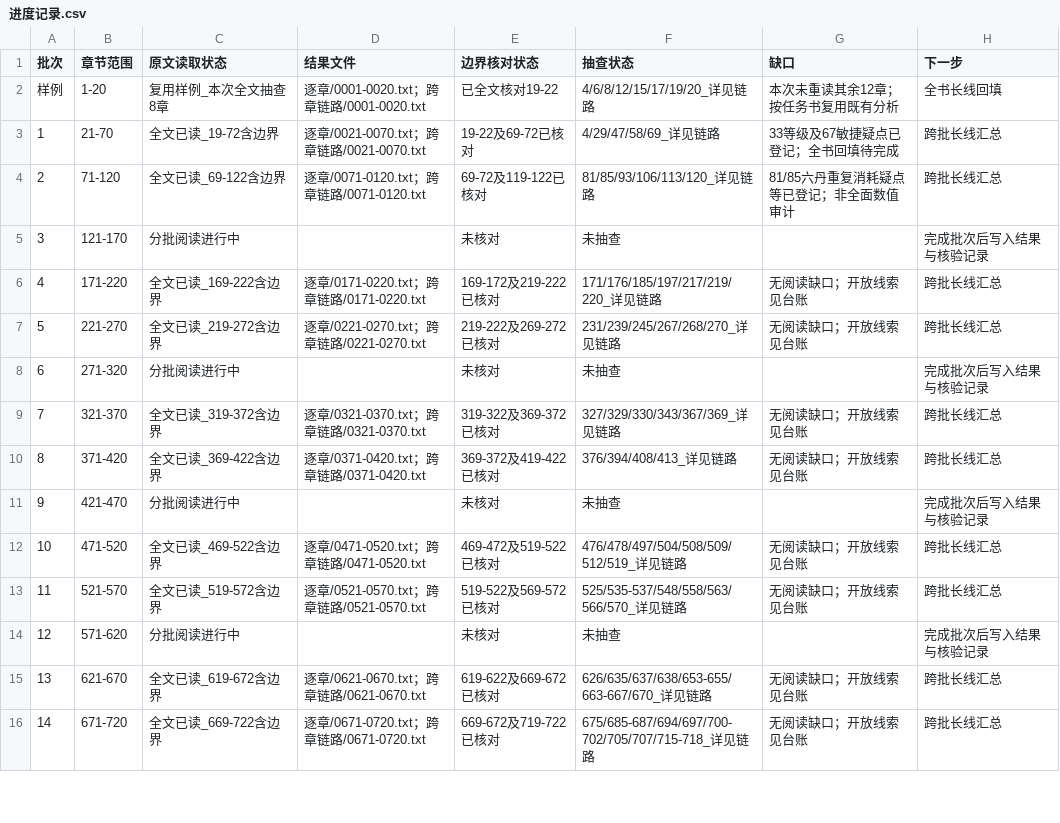
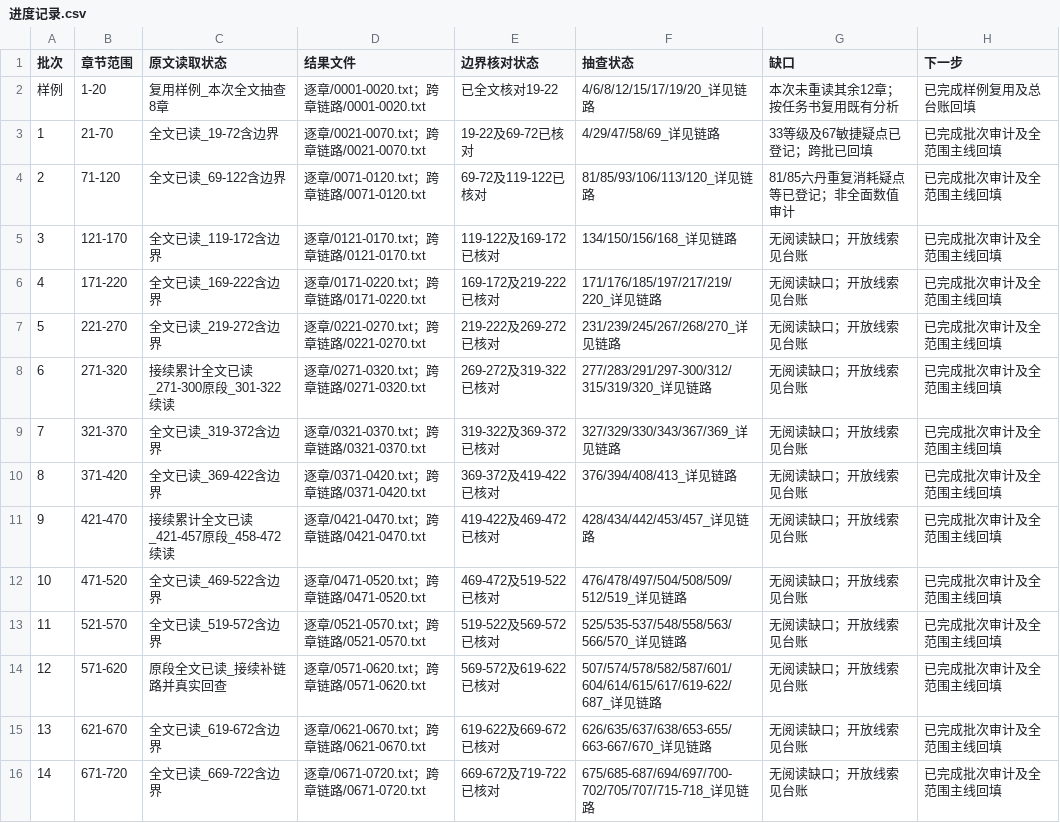
Before and after one commit to uniquenesssta/ki, a CSV file: 全书叙事审计/审计结果/进度记录.csv, drawn as a sheet; only a part is shown; the diff covers the shown part only.

```diff
--- a/全书叙事审计/审计结果/进度记录.csv
+++ b/全书叙事审计/审计结果/进度记录.csv
@@ -1,16 +1,16 @@
 批次,章节范围,原文读取状态,结果文件,边界核对状态,抽查状态,缺口,下一步
-样例,1-20,复用样例_本次全文抽查8章,逐章/0001-0020.txt；跨章链路/0001-0020.txt,已全文核对19-22,4/6/8/12/15/17/19/20_详见链路,本次未重读其余12章；按任务书复用既有分析,全书长线回填
-1,21-70,全文已读_19-72含边界,逐章/0021-0070.txt；跨章链路/0021-0070.txt,19-22及69-72已核对,4/29/47/58/69_详见链路,33等级及67敏捷疑点已登记；全书回填待完成,跨批长线汇总
-2,71-120,全文已读_69-122含边界,逐章/0071-0120.txt；跨章链路/0071-0120.txt,69-72及119-122已核对,81/85/93/106/113/120_详见链路,81/85六丹重复消耗疑点等已登记；非全面数值审计,跨批长线汇总
-3,121-170,分批阅读进行中,,未核对,未抽查,,完成批次后写入结果与核验记录
-4,171-220,全文已读_169-222含边界,逐章/0171-0220.txt；跨章链路/0171-0220.txt,169-172及219-222已核对,171/176/185/197/217/219/220_详见链路,无阅读缺口；开放线索见台账,跨批长线汇总
-5,221-270,全文已读_219-272含边界,逐章/0221-0270.txt；跨章链路/0221-0270.txt,219-222及269-272已核对,231/239/245/267/268/270_详见链路,无阅读缺口；开放线索见台账,跨批长线汇总
-6,271-320,分批阅读进行中,,未核对,未抽查,,完成批次后写入结果与核验记录
-7,321-370,全文已读_319-372含边界,逐章/0321-0370.txt；跨章链路/0321-0370.txt,319-322及369-372已核对,327/329/330/343/367/369_详见链路,无阅读缺口；开放线索见台账,跨批长线汇总
-8,371-420,全文已读_369-422含边界,逐章/0371-0420.txt；跨章链路/0371-0420.txt,369-372及419-422已核对,376/394/408/413_详见链路,无阅读缺口；开放线索见台账,跨批长线汇总
-9,421-470,分批阅读进行中,,未核对,未抽查,,完成批次后写入结果与核验记录
-10,471-520,全文已读_469-522含边界,逐章/0471-0520.txt；跨章链路/0471-0520.txt,469-472及519-522已核对,476/478/497/504/508/509/512/519_详见链路,无阅读缺口；开放线索见台账,跨批长线汇总
-11,521-570,全文已读_519-572含边界,逐章/0521-0570.txt；跨章链路/0521-0570.txt,519-522及569-572已核对,525/535-537/548/558/563/566/570_详见链路,无阅读缺口；开放线索见台账,跨批长线汇总
-12,571-620,分批阅读进行中,,未核对,未抽查,,完成批次后写入结果与核验记录
-13,621-670,全文已读_619-672含边界,逐章/0621-0670.txt；跨章链路/0621-0670.txt,619-622及669-672已核对,626/635/637/638/653-655/663-667/670_详见链路,无阅读缺口；开放线索见台账,跨批长线汇总
-14,671-720,全文已读_669-722含边界,逐章/0671-0720.txt；跨章链路/0671-0720.txt,669-672及719-722已核对,675/685-687/694/697/700-702/705/707/715-718_详见链路,无阅读缺口；开放线索见台账,跨批长线汇总
+样例,1-20,复用样例_本次全文抽查8章,逐章/0001-0020.txt；跨章链路/0001-0020.txt,已全文核对19-22,4/6/8/12/15/17/19/20_详见链路,本次未重读其余12章；按任务书复用既有分析,已完成样例复用及总台账回填
+1,21-70,全文已读_19-72含边界,逐章/0021-0070.txt；跨章链路/0021-0070.txt,19-22及69-72已核对,4/29/47/58/69_详见链路,33等级及67敏捷疑点已登记；跨批已回填,已完成批次审计及全范围主线回填
+2,71-120,全文已读_69-122含边界,逐章/0071-0120.txt；跨章链路/0071-0120.txt,69-72及119-122已核对,81/85/93/106/113/120_详见链路,81/85六丹重复消耗疑点等已登记；非全面数值审计,已完成批次审计及全范围主线回填
+3,121-170,全文已读_119-172含边界,逐章/0121-0170.txt；跨章链路/0121-0170.txt,119-122及169-172已核对,134/150/156/168_详见链路,无阅读缺口；开放线索见台账,已完成批次审计及全范围主线回填
+4,171-220,全文已读_169-222含边界,逐章/0171-0220.txt；跨章链路/0171-0220.txt,169-172及219-222已核对,171/176/185/197/217/219/220_详见链路,无阅读缺口；开放线索见台账,已完成批次审计及全范围主线回填
+5,221-270,全文已读_219-272含边界,逐章/0221-0270.txt；跨章链路/0221-0270.txt,219-222及269-272已核对,231/239/245/267/268/270_详见链路,无阅读缺口；开放线索见台账,已完成批次审计及全范围主线回填
+6,271-320,接续累计全文已读_271-300原段_301-322续读,逐章/0271-0320.txt；跨章链路/0271-0320.txt,269-272及319-322已核对,277/283/291/297-300/312/315/319/320_详见链路,无阅读缺口；开放线索见台账,已完成批次审计及全范围主线回填
+7,321-370,全文已读_319-372含边界,逐章/0321-0370.txt；跨章链路/0321-0370.txt,319-322及369-372已核对,327/329/330/343/367/369_详见链路,无阅读缺口；开放线索见台账,已完成批次审计及全范围主线回填
+8,371-420,全文已读_369-422含边界,逐章/0371-0420.txt；跨章链路/0371-0420.txt,369-372及419-422已核对,376/394/408/413_详见链路,无阅读缺口；开放线索见台账,已完成批次审计及全范围主线回填
+9,421-470,接续累计全文已读_421-457原段_458-472续读,逐章/0421-0470.txt；跨章链路/0421-0470.txt,419-422及469-472已核对,428/434/442/453/457_详见链路,无阅读缺口；开放线索见台账,已完成批次审计及全范围主线回填
+10,471-520,全文已读_469-522含边界,逐章/0471-0520.txt；跨章链路/0471-0520.txt,469-472及519-522已核对,476/478/497/504/508/509/512/519_详见链路,无阅读缺口；开放线索见台账,已完成批次审计及全范围主线回填
+11,521-570,全文已读_519-572含边界,逐章/0521-0570.txt；跨章链路/0521-0570.txt,519-522及569-572已核对,525/535-537/548/558/563/566/570_详见链路,无阅读缺口；开放线索见台账,已完成批次审计及全范围主线回填
+12,571-620,原段全文已读_接续补链路并真实回查,逐章/0571-0620.txt；跨章链路/0571-0620.txt,569-572及619-622已核对,507/574/578/582/587/601/604/614/615/617/619-622/687_详见链路,无阅读缺口；开放线索见台账,已完成批次审计及全范围主线回填
+13,621-670,全文已读_619-672含边界,逐章/0621-0670.txt；跨章链路/0621-0670.txt,619-622及669-672已核对,626/635/637/638/653-655/663-667/670_详见链路,无阅读缺口；开放线索见台账,已完成批次审计及全范围主线回填
+14,671-720,全文已读_669-722含边界,逐章/0671-0720.txt；跨章链路/0671-0720.txt,669-672及719-722已核对,675/685-687/694/697/700-702/705/707/715-718_详见链路,无阅读缺口；开放线索见台账,已完成批次审计及全范围主线回填
```
Also changed, not shown: 32 edited cells elsewhere in this file, 42 other files.
